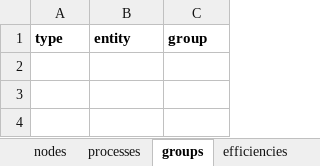
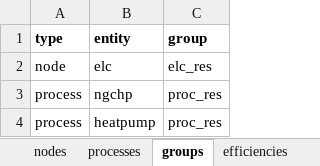
Before and after one commit to predicer-tools/Predicer, an Excel workbook: input_data/example_model.xlsx, sheet groups, drawn as a sheet; values as stored, in another font and other column widths than the file's, no borders; the diff names each change by its address in the sheet, - before the commit and + after, or states it on an @@ line.

```diff
--- a/input_data/example_model.xlsx (sheet groups)
+++ b/input_data/example_model.xlsx (sheet groups)
+row 2: node | elc | elc_res
+row 3: process | ngchp | proc_res
+row 4: process | heatpump | proc_res
```
Also changed, not shown: sheet markets, other sheet tabs, input_data/input_data.xlsx, input_data/input_data_ibs.xlsx, 1 other file.
